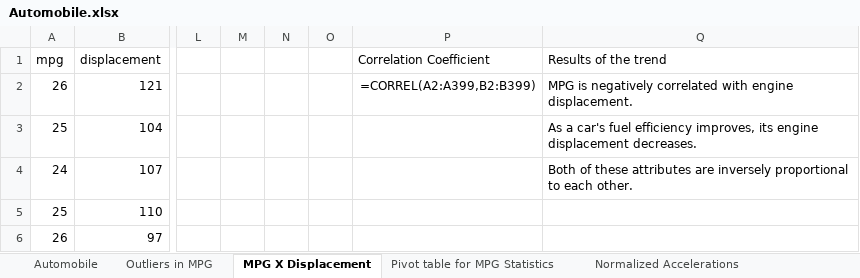
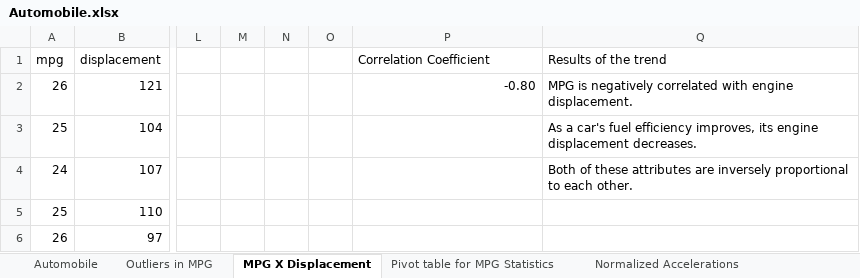
Before and after one commit to Vimtoooo/Machine-Learning-Model-to-predict-MPG-Values, an Excel workbook: Automobile.xlsx, sheet MPG X Displacement, drawn as a sheet; only a part is shown, gaps mark what is left out; values as stored, in another font and other column widths than the file's, no borders; formulas without a stored value are shown as written; the diff names each change by its address in the sheet, - before the commit and + after, or states it on an @@ line.

```diff
--- a/Automobile.xlsx (sheet MPG X Displacement)
+++ b/Automobile.xlsx (sheet MPG X Displacement)
-P2 (Correlation Coefficient): =CORREL(A2:A399,B2:B399)
+P2 (Correlation Coefficient): -0.80
```
Also changed, not shown: sheet Outliers in MPG, sheet Normalized Accelerations, sheet Performance Tiers, sheet Automobile, sheet Pivot table for MPG Statistics, sheet Regression Statistics, other sheet tabs, 2 other files.
